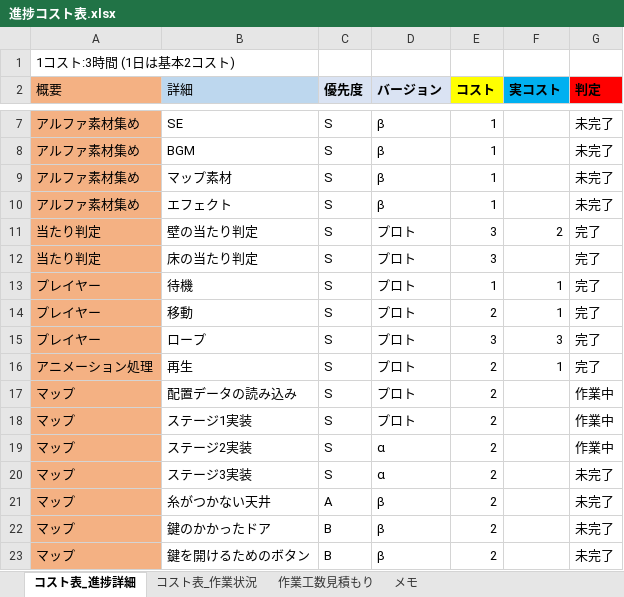
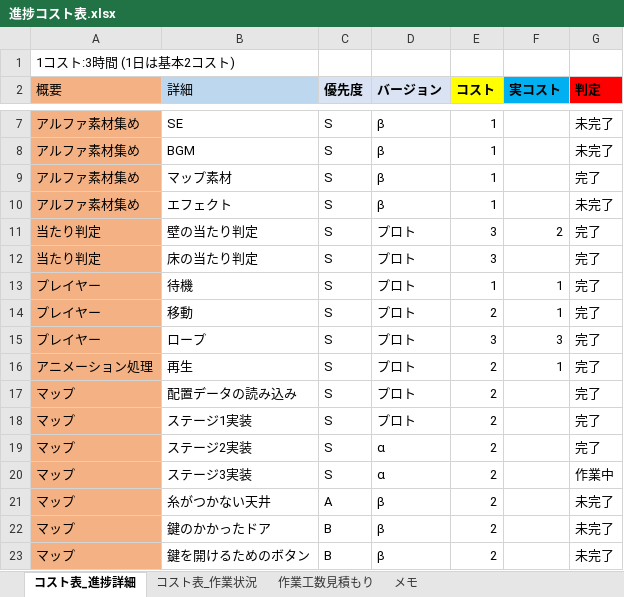
Before and after one commit to ysyudai/GrappleKing, an Excel workbook: 進捗コスト表.xlsx, sheet コスト表_進捗詳細, drawn as a sheet; only a part is shown, gaps mark what is left out; values as stored, in another font and other column widths than the file's, no borders; conditional formats not drawn; the diff names each change by its address in the sheet, - before the commit and + after, or states it on an @@ line.

```diff
--- a/進捗コスト表.xlsx (sheet コスト表_進捗詳細)
+++ b/進捗コスト表.xlsx (sheet コスト表_進捗詳細)
-G9 (判定): 未完了
+G9 (判定): 完了
-G17:G19 (判定): 作業中
+G17:G19 (判定): 完了
-G20 (判定): 未完了
+G20 (判定): 作業中
```
Also changed, not shown: sheet コスト表_作業状況, sheet メモ, 55 other files.
